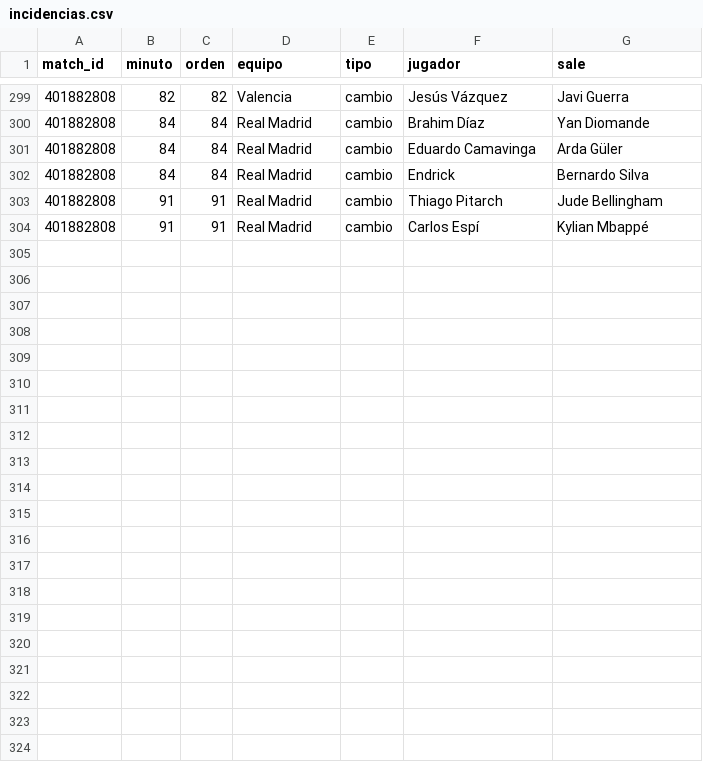
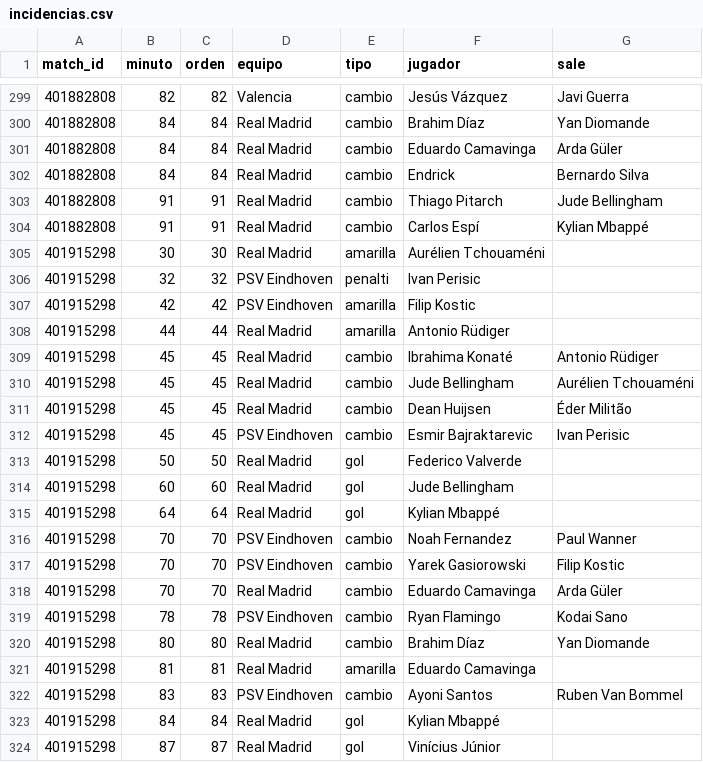
Before and after one commit to feeeeer/real-madrid-analytics, a CSV file: docs/data/incidencias.csv, drawn as a sheet; only a part is shown, gaps mark what is left out; the diff names each change by its address in the sheet, - before the commit and + after, or states it on an @@ line.

```diff
--- a/docs/data/incidencias.csv
+++ b/docs/data/incidencias.csv
+row 305: 401915298 | 30 | 30 | Real Madrid | amarilla | Aurélien Tchouaméni
+row 306: 401915298 | 32 | 32 | PSV Eindhoven | penalti | Ivan Perisic
+row 307: 401915298 | 42 | 42 | PSV Eindhoven | amarilla | Filip Kostic
+row 308: 401915298 | 44 | 44 | Real Madrid | amarilla | Antonio Rüdiger
+row 309: 401915298 | 45 | 45 | Real Madrid | cambio | Ibrahima Konaté | Antonio Rüdiger
+row 310: 401915298 | 45 | 45 | Real Madrid | cambio | Jude Bellingham | Aurélien Tchouaméni
+row 311: 401915298 | 45 | 45 | Real Madrid | cambio | Dean Huijsen | Éder Militão
+row 312: 401915298 | 45 | 45 | PSV Eindhoven | cambio | Esmir Bajraktarevic | Ivan Perisic
+row 313: 401915298 | 50 | 50 | Real Madrid | gol | Federico Valverde
+row 314: 401915298 | 60 | 60 | Real Madrid | gol | Jude Bellingham
+row 315: 401915298 | 64 | 64 | Real Madrid | gol | Kylian Mbappé
+row 316: 401915298 | 70 | 70 | PSV Eindhoven | cambio | Noah Fernandez | Paul Wanner
+row 317: 401915298 | 70 | 70 | PSV Eindhoven | cambio | Yarek Gasiorowski | Filip Kostic
+row 318: 401915298 | 70 | 70 | Real Madrid | cambio | Eduardo Camavinga | Arda Güler
+row 319: 401915298 | 78 | 78 | PSV Eindhoven | cambio | Ryan Flamingo | Kodai Sano
+row 320: 401915298 | 80 | 80 | Real Madrid | cambio | Brahim Díaz | Yan Diomande
+row 321: 401915298 | 81 | 81 | Real Madrid | amarilla | Eduardo Camavinga
+row 322: 401915298 | 83 | 83 | PSV Eindhoven | cambio | Ayoni Santos | Ruben Van Bommel
+row 323: 401915298 | 84 | 84 | Real Madrid | gol | Kylian Mbappé
+row 324: 401915298 | 87 | 87 | Real Madrid | gol | Vinícius Júnior
```
Also changed, not shown: docs/data/alineaciones.csv, docs/data/competicion.csv, 11 other files.
